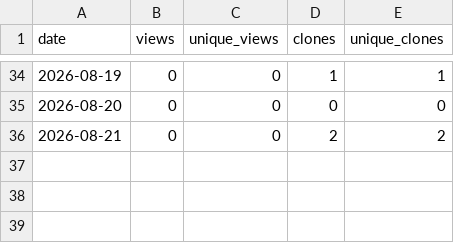
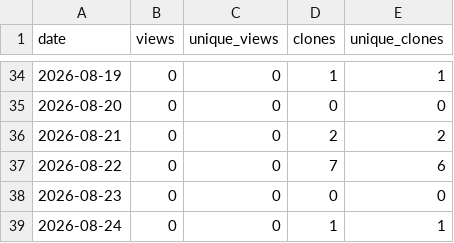
Before and after one commit to thabogabe/sa-fresh-produce-market-analysis, a CSV file: github_traffic_log.csv, drawn as a sheet; only a part is shown, gaps mark what is left out.

Commit message:
Log GitHub traffic through 2026-08-25

```diff
--- a/github_traffic_log.csv
+++ b/github_traffic_log.csv
@@ -36 +36,4 @@ date,views,unique_views,clones,unique_clones
 2026-08-21,0,0,2,2
+2026-08-22,0,0,7,6
+2026-08-23,0,0,0,0
+2026-08-24,0,0,1,1
```
